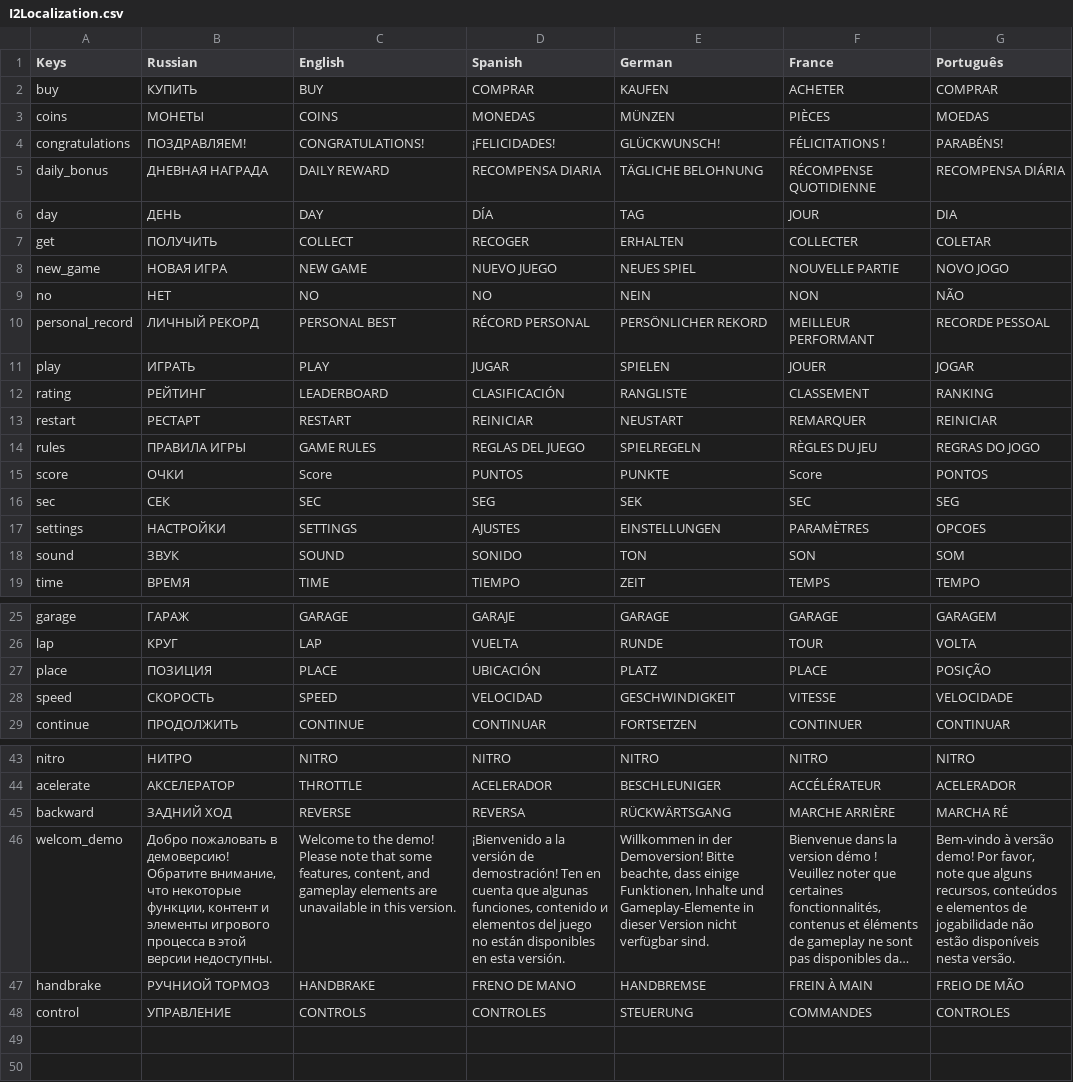
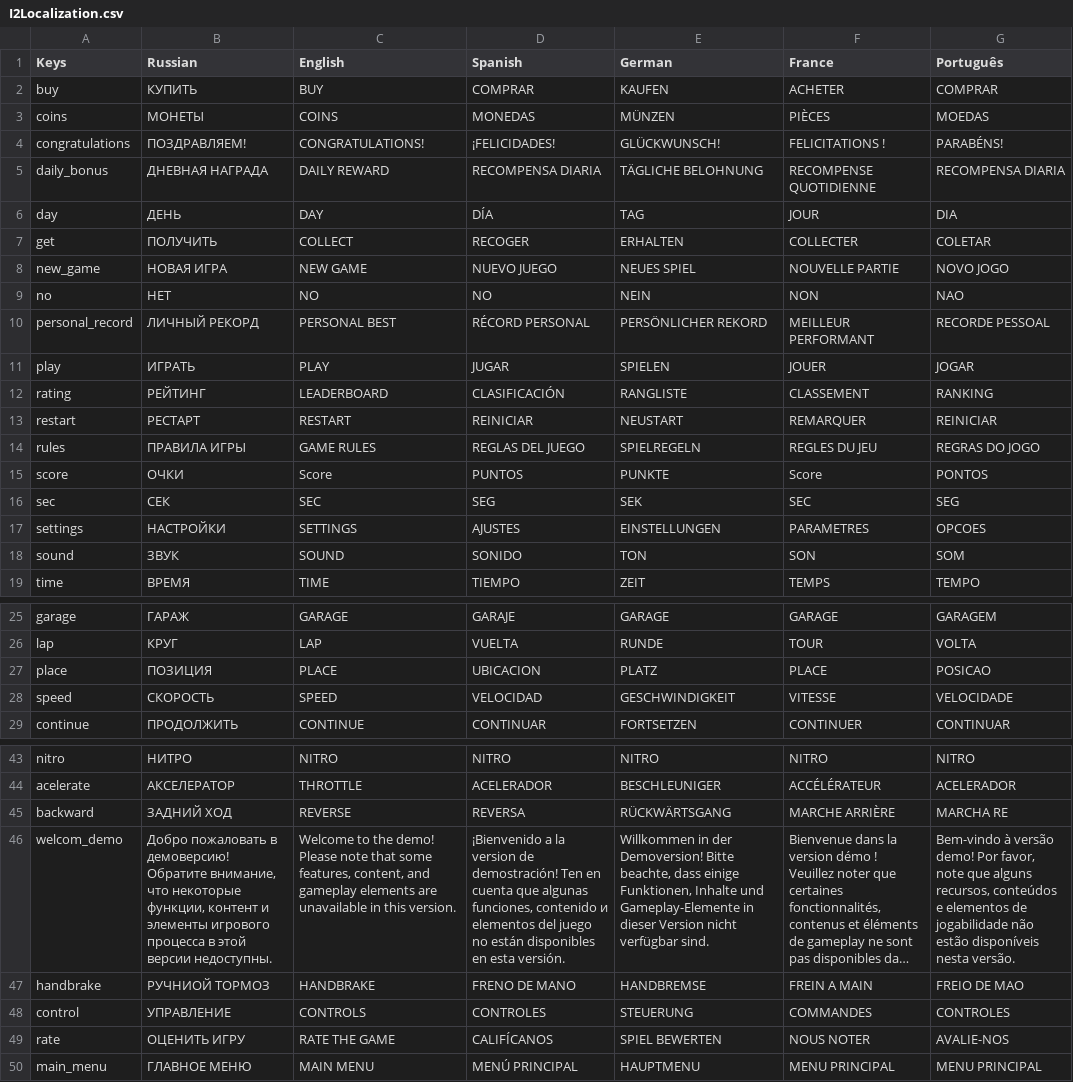
Before and after one commit to BoberUnity2023/HeavyMetal, a CSV file: Assets/Resources/I2Localization.csv, drawn as a sheet; only a part is shown, gaps mark what is left out; long unchanged cells end in …; the diff names each change by its address in the sheet, - before the commit and + after, or states it on an @@ line.

Commit message:
Звук подвески. Доб. кнопка Оценить. Верстка.

```diff
--- a/Assets/Resources/I2Localization.csv
+++ b/Assets/Resources/I2Localization.csv
-F4 (France): FÉLICITATIONS !
+F4 (France): FELICITATIONS !
-F5 (France): RÉCOMPENSE QUOTIDIENNE
+F5 (France): RECOMPENSE QUOTIDIENNE
-G5 (Português): RECOMPENSA DIÁRIA
+G5 (Português): RECOMPENSA DIARIA
-G9 (Português): NÃO
+G9 (Português): NAO
-F14 (France): RÈGLES DU JEU
+F14 (France): REGLES DU JEU
-F17 (France): PARAMÈTRES
+F17 (France): PARAMETRES
-D27 (Spanish): UBICACIÓN
+D27 (Spanish): UBICACION
-G27 (Português): POSIÇÃO
+G27 (Português): POSICAO
-G45 (Português): MARCHA RÉ
+G45 (Português): MARCHA RE
-D46 (Spanish): …a la versión de demostración!…
+D46 (Spanish): …a la version de demostración!…
-F47 (France): FREIN À MAIN
+F47 (France): FREIN A MAIN
-G47 (Português): FREIO DE MÃO
+G47 (Português): FREIO DE MAO
+row 49: rate | ОЦЕНИТЬ ИГРУ | RATE THE GAME | CALIFÍCANOS | SPIEL BEWERTEN | NOUS NOTER | AVALIE-NOS
+row 50: main_menu | ГЛАВНОЕ МЕНЮ | MAIN MENU | MENÚ PRINCIPAL | HAUPTMENU | MENU PRINCIPAL | MENU PRINCIPAL
```
Also changed, not shown: 6 other files.
